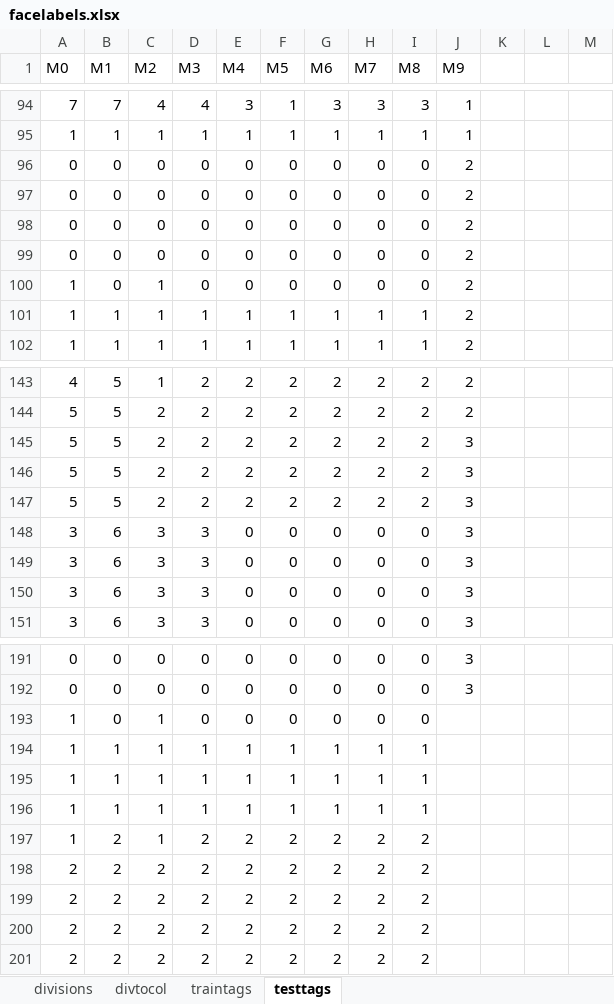
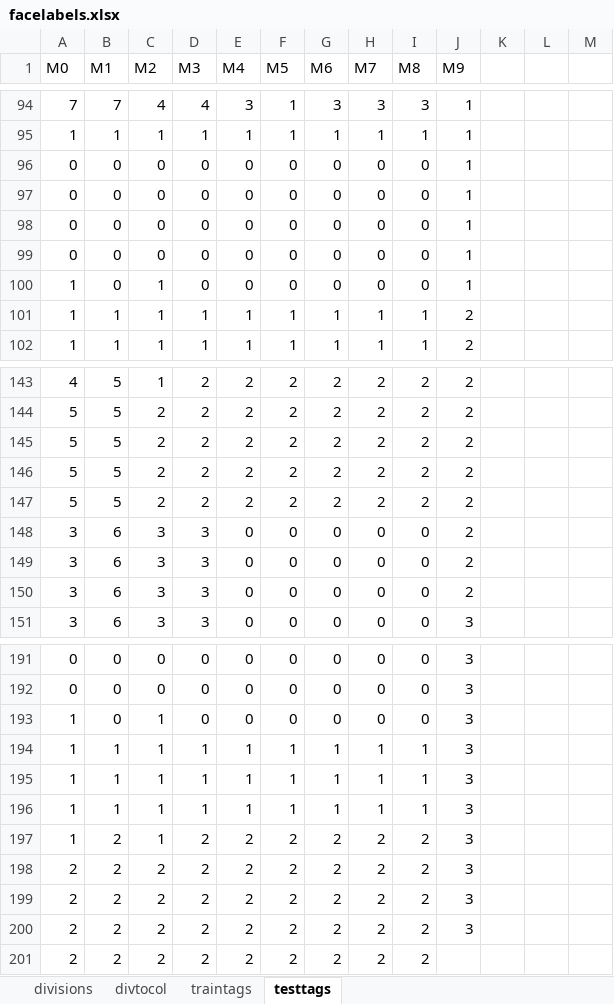
Before and after one commit to fue19389/CODIGOS_TESIS, an Excel workbook: facelabels.xlsx, sheet testtags, drawn as a sheet; only a part is shown, gaps mark what is left out; values as stored, in another font and other column widths than the file's, no borders; the diff covers the shown part only; the diff names each change by its address in the sheet, - before the commit and + after, or states it on an @@ line.

```diff
--- a/facelabels.xlsx (sheet testtags)
+++ b/facelabels.xlsx (sheet testtags)
-J96:J100 (M9): 2
+J96:J100 (M9): 1
-J145:J150 (M9): 3
+J145:J150 (M9): 2
-J193:J200 (M9): (empty)
+J193:J200 (M9): 3
```
Also changed, not shown: 3 edited cells elsewhere in this sheet, sheet traintags, 3 other files.
